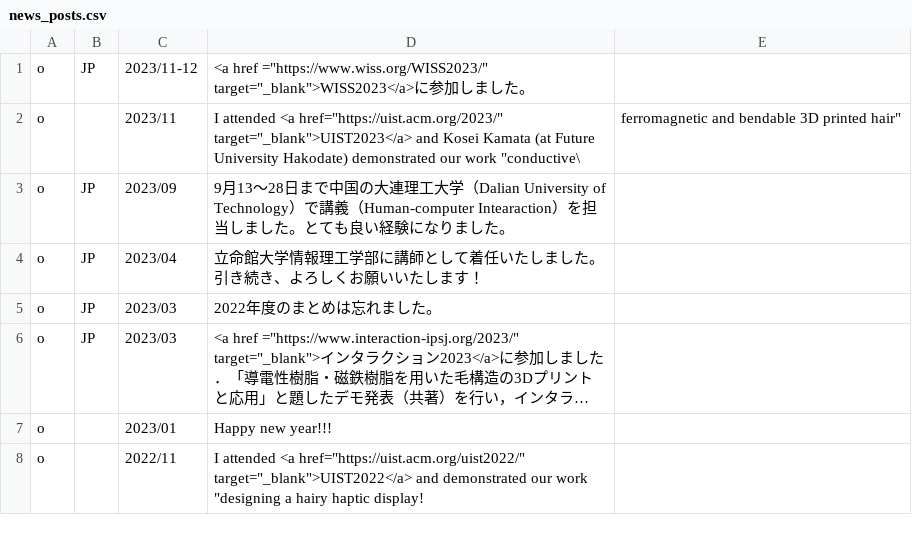
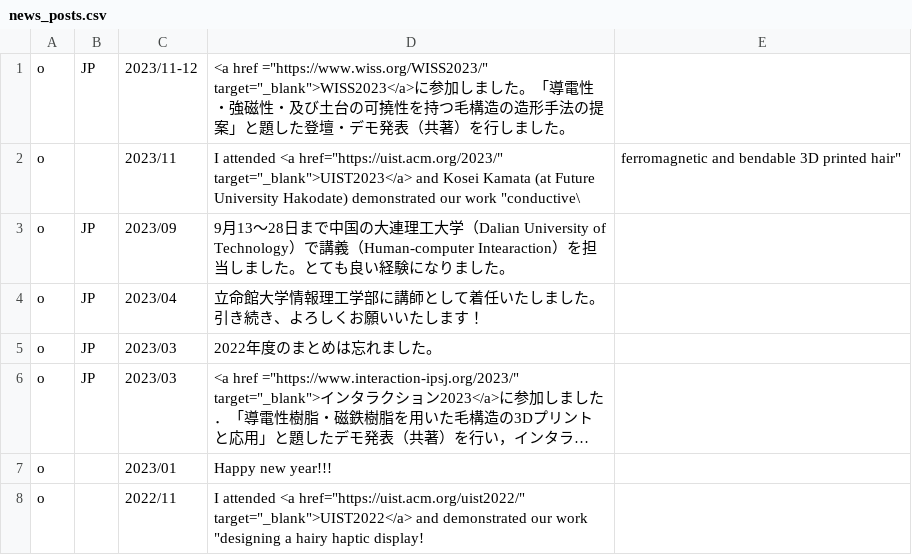
Before and after one commit to HarukiTakahashi/HarukiTakahashi.github.io, a CSV file: news_posts.csv, drawn as a sheet; only a part is shown; long unchanged cells end in ….

```diff
--- a/news_posts.csv
+++ b/news_posts.csv
@@ -1,2 +1,2 @@
-o,JP,2023/11-12,"<a href =""https://www.wiss.org/WISS2023/"" target=""_blank"">WISS2023</a>に参加しました。",,
+o,JP,2023/11-12,"<a href =""https://www.wiss.org/WISS2023/"" target=""_blank"">WISS2023</a>に参加しました。「導電性・強磁性・及び土台の可撓性を持つ毛構造の造形手法の提案」と題した登壇・デモ発表（共著）を行しました。",,
 o,,2023/11,"I attended <a href=""https://uist.acm.org/2023/"" target=""_blank"">UIST2023</a> and Kosei Kamata (at Future University Hakodate) demonstrated our work ""conductive\"," ferromagnetic and bendable 3D printed hair""",
```
Also changed, not shown: 1 other file.
